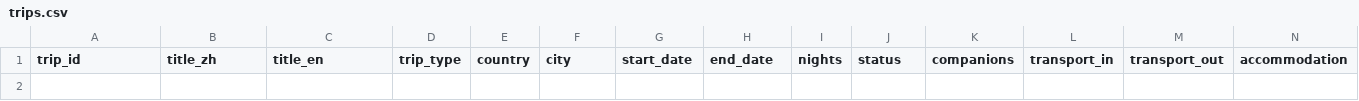
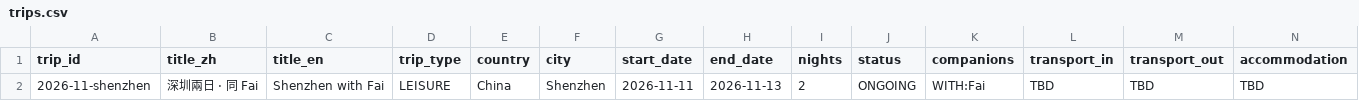
Before and after one commit to Karinatkl/travel-log, a CSV file: _data/trips.csv, drawn as a sheet; only a part is shown; rows hold the shown columns only; the diff names each change by its address in the sheet, - before the commit and + after, or states it on an @@ line.

Commit message:
data(2026-11-shenzhen): add trip entry — 11/11-13 with Fai, ONGOING
log(2026-11-shenzhen): scaffold detail page from template

```diff
--- a/_data/trips.csv
+++ b/_data/trips.csv
+row 2: 2026-11-shenzhen | 深圳兩日 · 同 Fai | Shenzhen with Fai | LEISURE | China | Shenzhen | 2026-11-11 | 2026-11-13 | 2 | ONGOING | WITH:Fai | TBD | TBD | TBD
```
Also changed, not shown: 3 other files.
